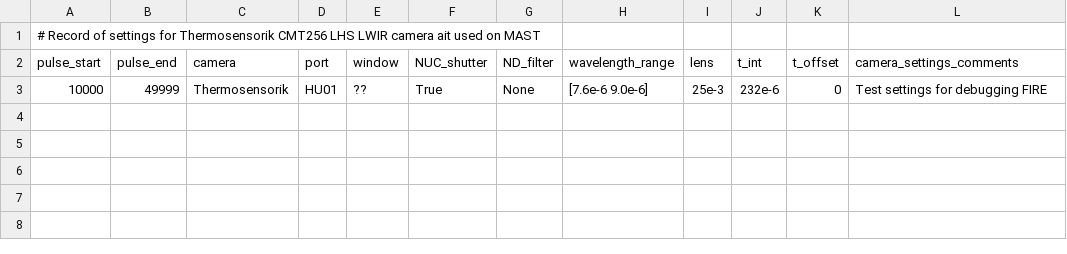
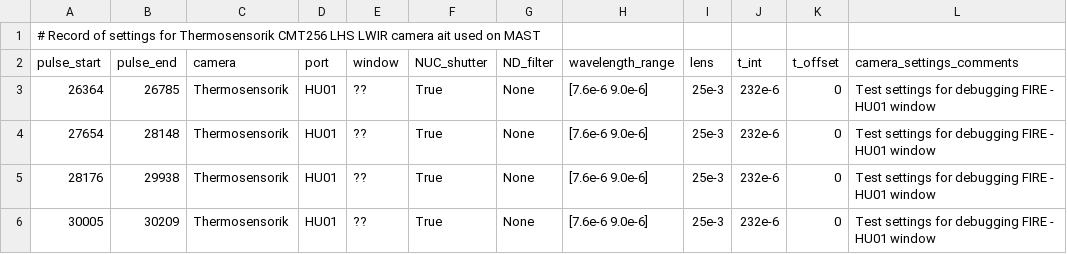
Before and after one commit to TomFarley/air, a CSV file: fire/input_files/mast/camera_settings-mast-rit.csv, drawn as a sheet.

```diff
--- a/fire/input_files/mast/camera_settings-mast-rit.csv
+++ b/fire/input_files/mast/camera_settings-mast-rit.csv
@@ -2,2 +2,5 @@
 pulse_start, pulse_end, camera        , port   , window, NUC_shutter, ND_filter, wavelength_range, lens , t_int , t_offset, camera_settings_comments
-10000      , 49999    , Thermosensorik, HU01   , ??    , True       , None     , [7.6e-6 9.0e-6] , 25e-3, 232e-6, 0       , Test settings for debugging FIRE
+26364      , 26785    , Thermosensorik, HU01   , ??    , True       , None     , [7.6e-6 9.0e-6] , 25e-3, 232e-6, 0       , Test settings for debugging FIRE - HU01 window
+27654      , 28148    , Thermosensorik, HU01   , ??    , True       , None     , [7.6e-6 9.0e-6] , 25e-3, 232e-6, 0       , Test settings for debugging FIRE - HU01 window
+28176      , 29938    , Thermosensorik, HU01   , ??    , True       , None     , [7.6e-6 9.0e-6] , 25e-3, 232e-6, 0       , Test settings for debugging FIRE - HU01 window
+30005      , 30209    , Thermosensorik, HU01   , ??    , True       , None     , [7.6e-6 9.0e-6] , 25e-3, 232e-6, 0       , Test settings for debugging FIRE - HU01 window
```
Also changed, not shown: fire/input_files/mast/calcam_calibs-mast-rir-defaults.csv, 7 other files.
